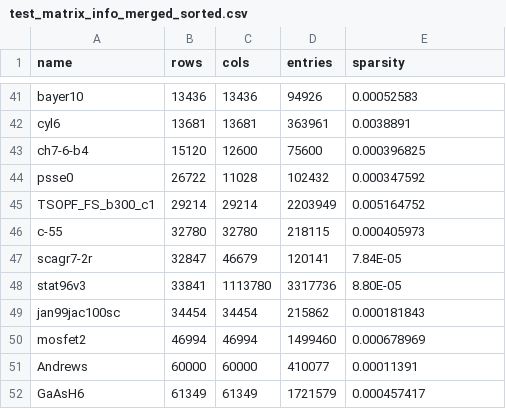
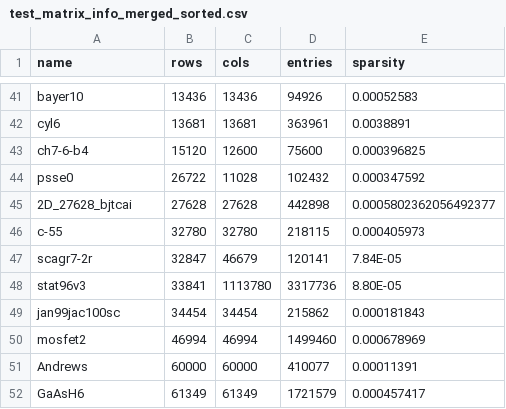
Before and after one commit to zhang677/SparseWS, a CSV file: info/test_matrix_info_merged_sorted.csv, drawn as a sheet; only a part is shown, gaps mark what is left out; removed rows and columns are numbered as before the commit, all else as after; the diff names each change by its address in the sheet, - before the commit and + after, or states it on an @@ line.

```diff
--- a/info/test_matrix_info_merged_sorted.csv
+++ b/info/test_matrix_info_merged_sorted.csv
-row 45: TSOPF_FS_b300_c1 | 29214 | 29214 | 2203949 | 0.005164752
+row 45: 2D_27628_bjtcai | 27628 | 27628 | 442898 | 0.0005802362056492377
```
Also changed, not shown: 41 other files.
